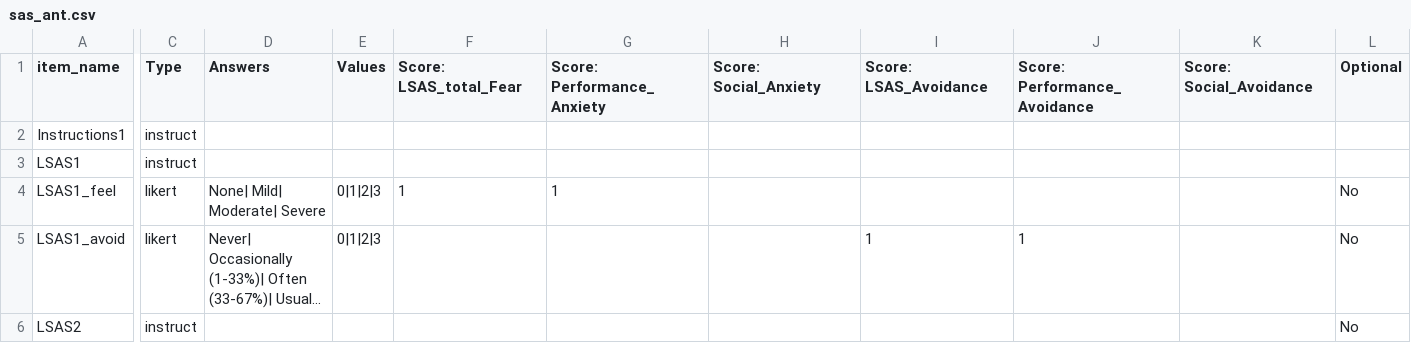
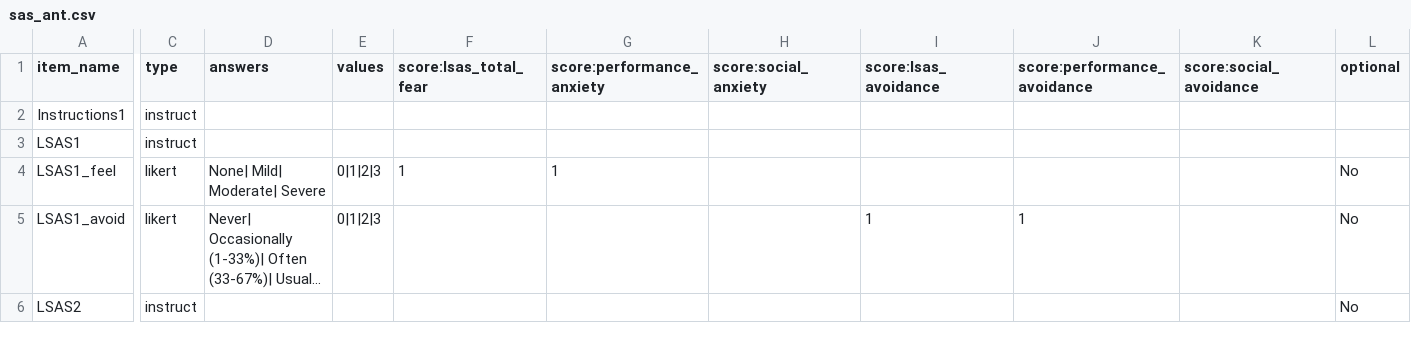
Before and after one commit to MollyJaneJohnson25/project, a CSV file: User/Surveys/sas_ant.csv, drawn as a sheet; only a part is shown, gaps mark what is left out; long unchanged cells end in …; the diff covers the shown part only; the diff names each change by its address in the sheet, - before the commit and + after, or states it on an @@ line.

```diff
--- a/User/Surveys/sas_ant.csv
+++ b/User/Surveys/sas_ant.csv
-C1: Type
+C1: type
-D1: Answers
+D1: answers
-E1: Values
+E1: values
-F1: Score: LSAS_total_Fear
+F1: score:lsas_total_fear
-G1: Score: Performance_Anxiety
+G1: score:performance_anxiety
-H1: Score: Social_Anxiety
+H1: score:social_anxiety
-I1: Score: LSAS_Avoidance
+I1: score:lsas_avoidance
-J1: Score: Performance_Avoidance
+J1: score:performance_avoidance
-K1: Score: Social_Avoidance
+K1: score:social_avoidance
-L1: Optional
+L1: optional
```
Also changed, not shown: 1 edited cell elsewhere in this file, 4 other files.
